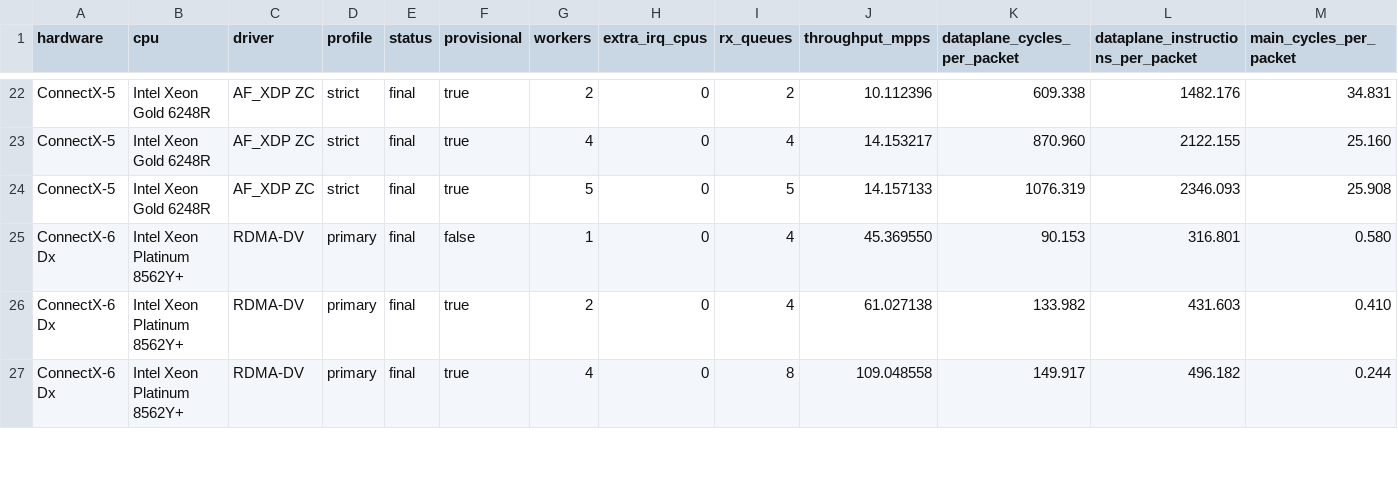
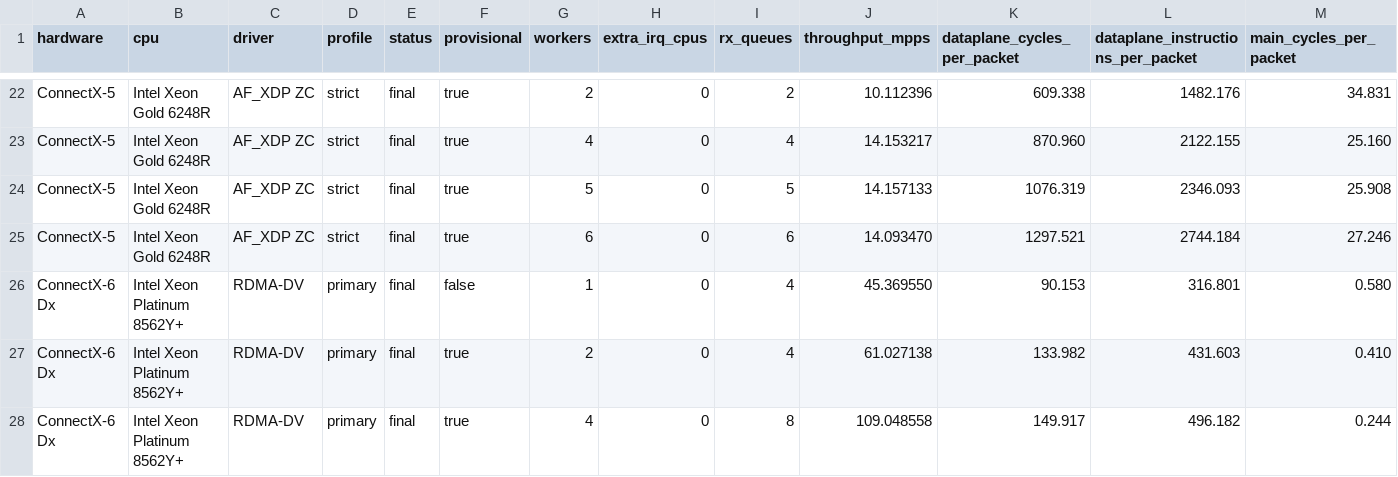
Before and after one commit to jtollet/vpp-mlx5-benchmark-results, a CSV file: data/results.csv, drawn as a sheet; only a part is shown, gaps mark what is left out; rows hold the shown columns only; the diff names each change by its address in the sheet, - before the commit and + after, or states it on an @@ line.

```diff
--- a/data/results.csv
+++ b/data/results.csv
+row 25: ConnectX-5 | Intel Xeon Gold 6248R | AF_XDP ZC | strict | final | true | 6 | 0 | 6 | 14.093470 | 1297.521 | 2744.184 | 27.246
```
Also changed, not shown: data/configurations.csv, 12 other files.
